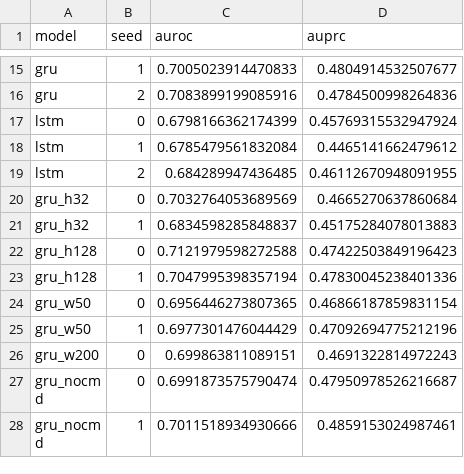
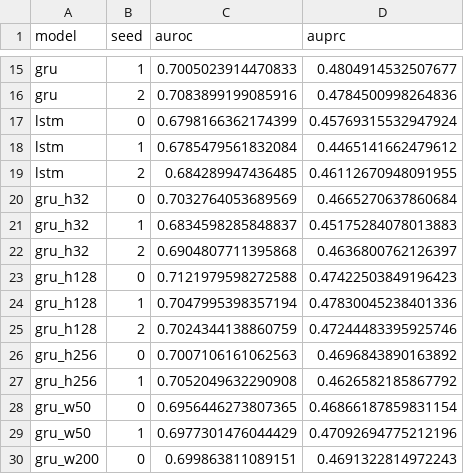
Before and after one commit to adityaayushman/Spacecraft-Anomaly, a CSV file: results/threshold_free.csv, drawn as a sheet; only a part is shown, gaps mark what is left out; the shorter side is filled out with more unchanged rows; the diff names each change by its address in the sheet, - before the commit and + after, or states it on an @@ line.

```diff
--- a/results/threshold_free.csv
+++ b/results/threshold_free.csv
+row 22: gru_h32 | 2 | 0.6904807711395868 | 0.4636800762126397
+row 25: gru_h128 | 2 | 0.7024344138860759 | 0.47244483395925746
+row 26: gru_h256 | 0 | 0.7007106161062563 | 0.4696843890163892
+row 27: gru_h256 | 1 | 0.7052049632290908 | 0.4626582185867792
```
Also changed, not shown: results/bootstrap.csv, results/main_results.csv, 6 other files.
